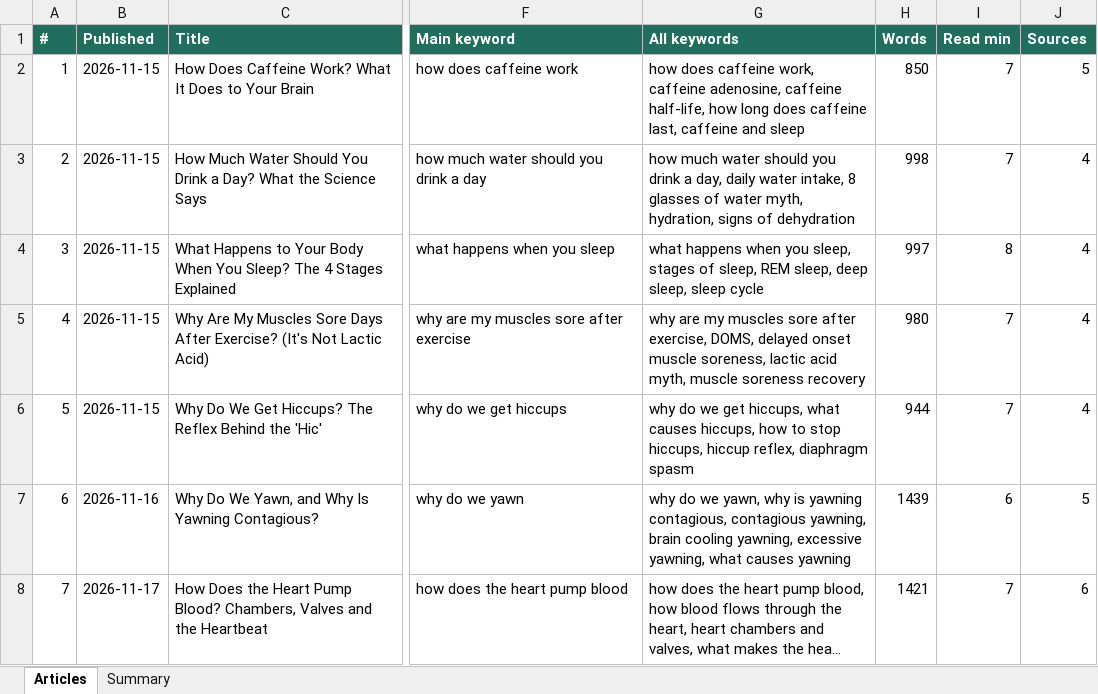
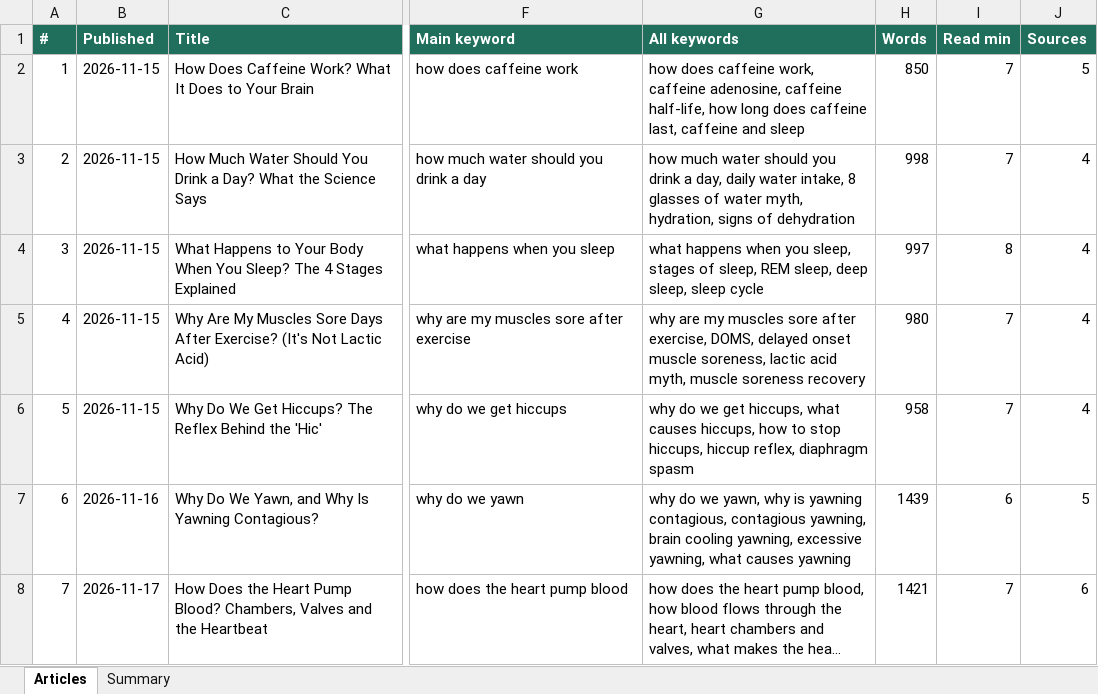
Before and after one commit to JeancarloJGCO/body-explained, an Excel workbook: data/articles-registry.xlsx, sheet Articles, drawn as a sheet; only a part is shown, gaps mark what is left out; long unchanged cells end in …; values as stored, in another font and other column widths than the file's, no borders; the diff covers the shown part only; the diff names each change by its address in the sheet, - before the commit and + after, or states it on an @@ line.

```diff
--- a/data/articles-registry.xlsx (sheet Articles)
+++ b/data/articles-registry.xlsx (sheet Articles)
-H6 (Words): 944
+H6 (Words): 958
```
Also changed, not shown: 1 added row elsewhere in this sheet, sheet Summary, 4 other files.
